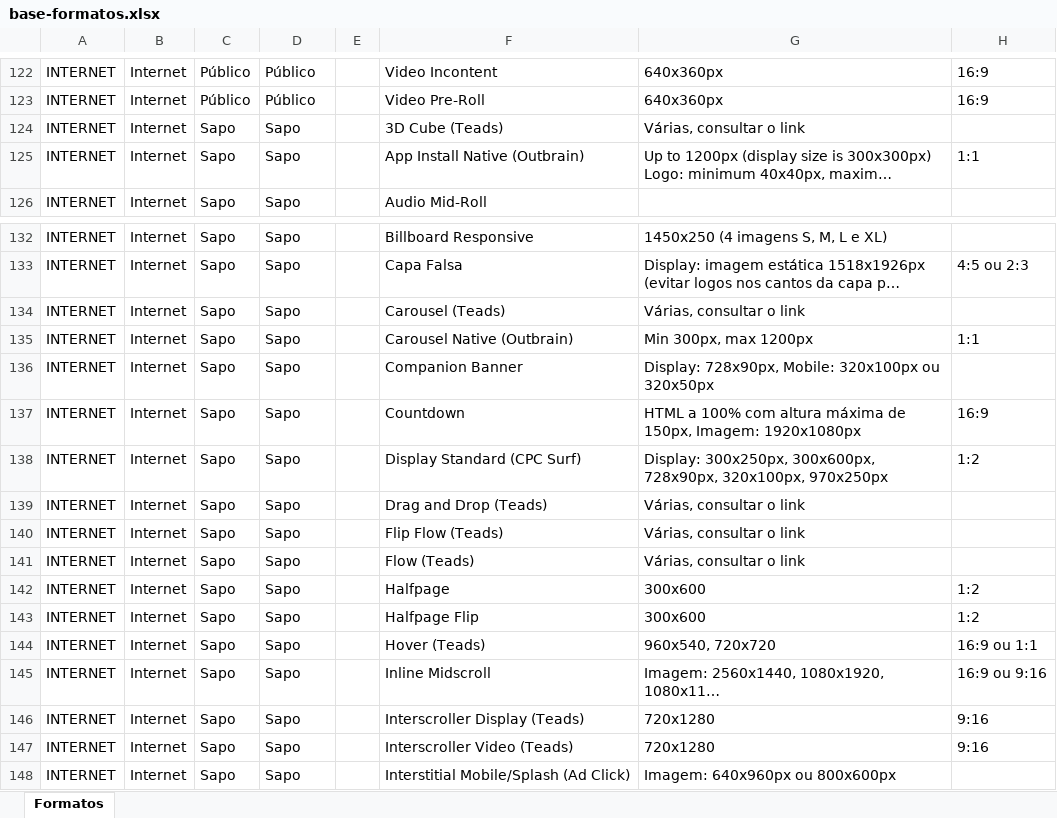
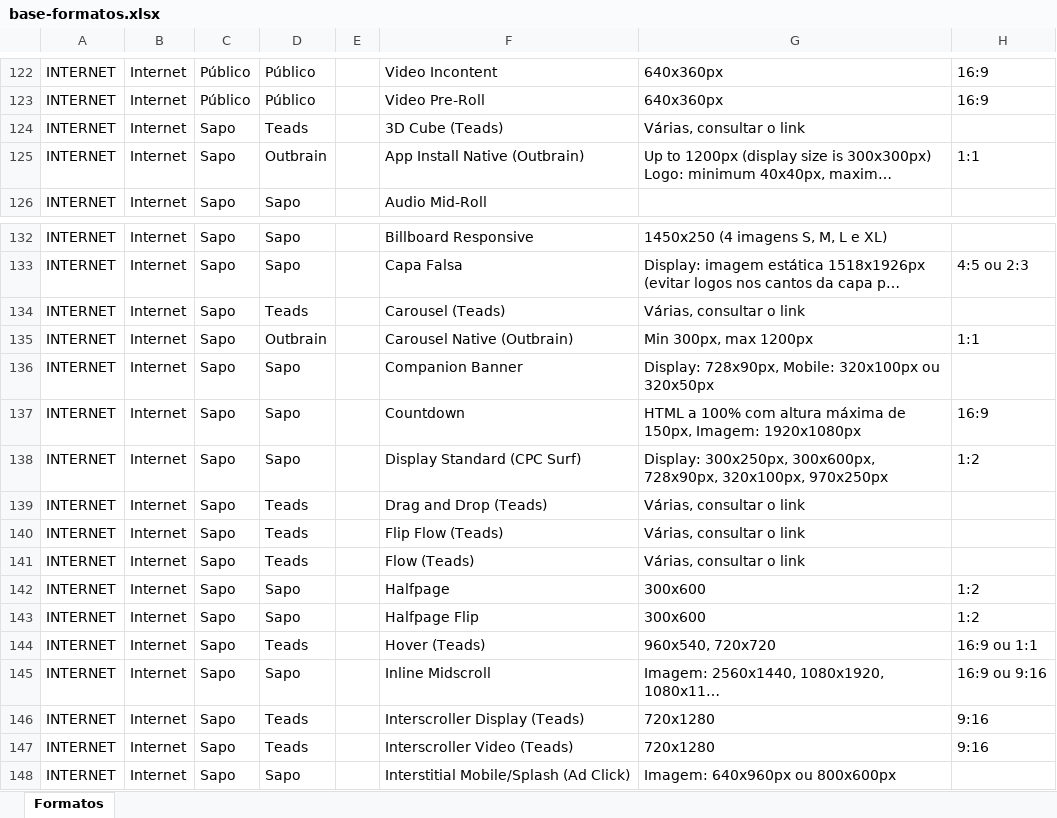
Before and after one commit to claudiarosa00/MS-Builder, an Excel workbook: data/base-formatos.xlsx, sheet Formatos, drawn as a sheet; only a part is shown, gaps mark what is left out; long unchanged cells end in …; values as stored, in another font and other column widths than the file's, no borders; the diff covers the shown part only; the diff names each change by its address in the sheet, - before the commit and + after, or states it on an @@ line.

```diff
--- a/data/base-formatos.xlsx (sheet Formatos)
+++ b/data/base-formatos.xlsx (sheet Formatos)
-D124: Sapo
+D124: Teads
-D125: Sapo
+D125: Outbrain
-D134: Sapo
+D134: Teads
-D135: Sapo
+D135: Outbrain
-D139:D141: Sapo
+D139:D141: Teads
-D144: Sapo
+D144: Teads
-D146:D147: Sapo
+D146:D147: Teads
```
Also changed, not shown: 31 edited cells elsewhere in this sheet, 2 other files.
